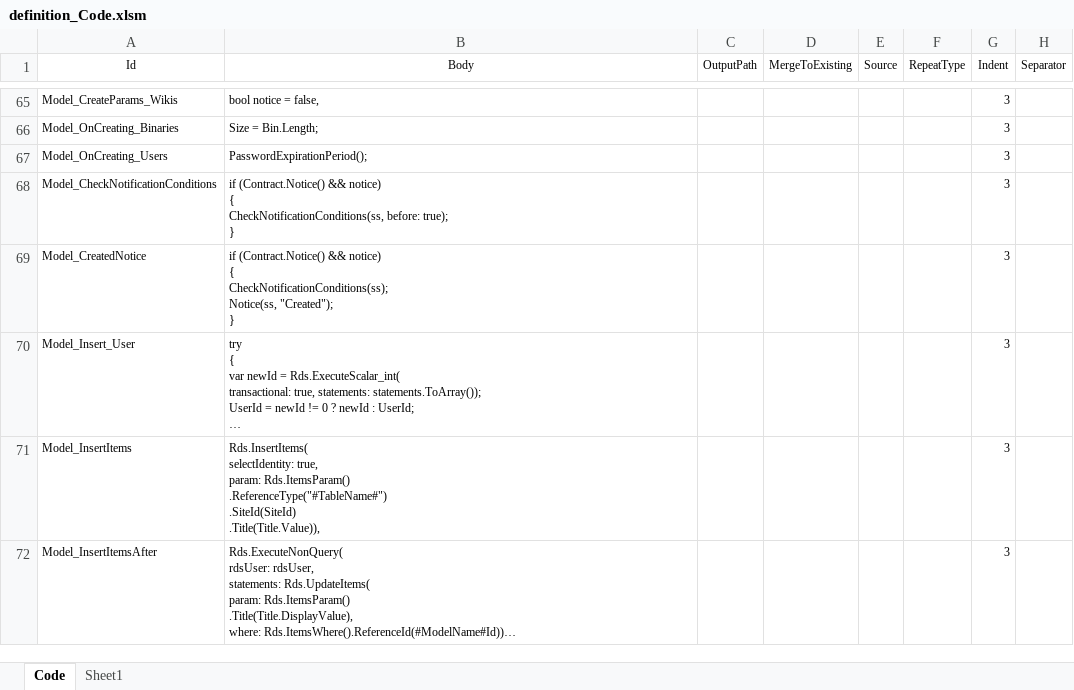
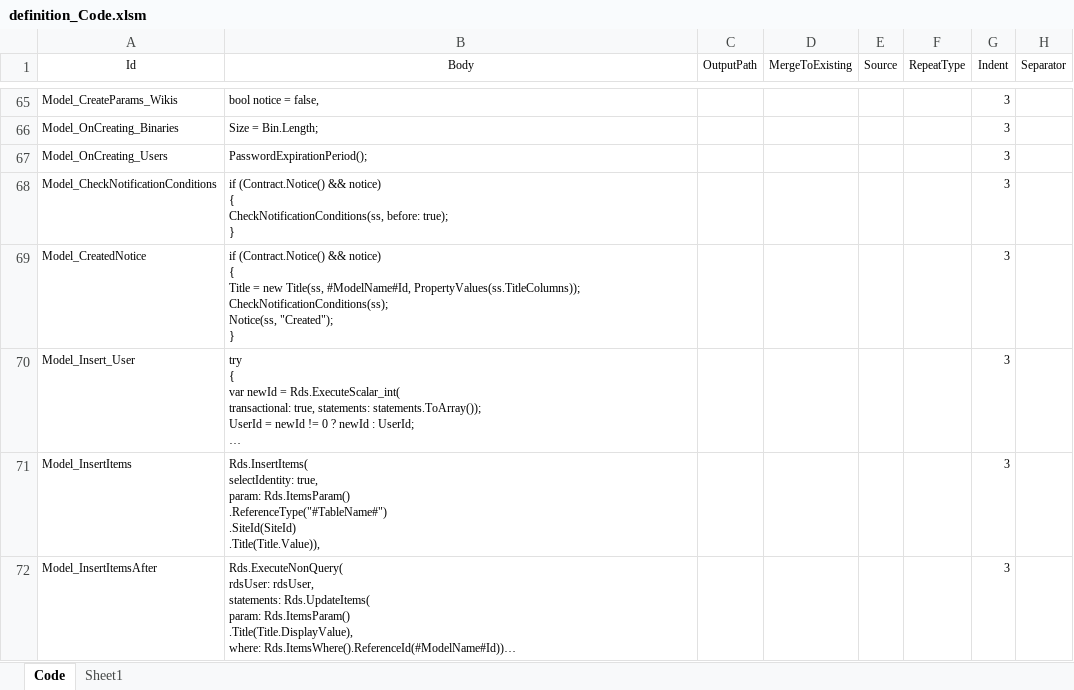
Before and after one commit to Implem/Implem.Pleasanter, an Excel workbook: Implem.Pleasanter/App_Data/Definitions/definition_Code.xlsm, sheet Code, drawn as a sheet; only a part is shown, gaps mark what is left out; long unchanged cells end in …; values as stored, in another font and other column widths than the file's, no borders; table styles not drawn; ↵ is a line break in a cell; the diff names each change by its address in the sheet, - before the commit and + after, or states it on an @@ line.

```diff
--- a/Implem.Pleasanter/App_Data/Definitions/definition_Code.xlsm (sheet Code)
+++ b/Implem.Pleasanter/App_Data/Definitions/definition_Code.xlsm (sheet Code)
-B69 (Body): …notice) ↵ { ↵ CheckNotificationConditions(ss); ↵ Notice(ss,…
+B69 (Body): …notice) ↵ { ↵ Title = new Title(ss, #ModelName#Id, PropertyValues(ss.TitleColumns)); ↵ CheckNotificationConditions(ss); ↵ Notice(ss,…
```
Also changed, not shown: 4 other files.
